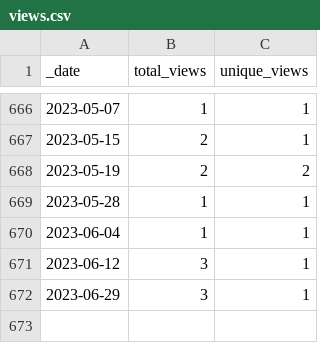
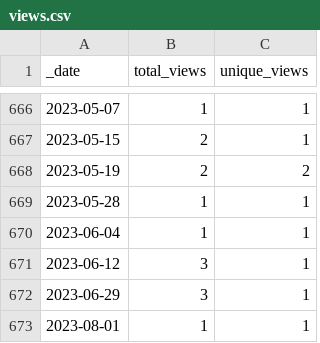
Before and after one commit to 0m4r/MMM-covid19, a CSV file: traffic/views.csv, drawn as a sheet; only a part is shown, gaps mark what is left out.

```diff
--- a/traffic/views.csv
+++ b/traffic/views.csv
@@ -672 +672,2 @@ _date,total_views,unique_views
 2023-06-29,3,1
+2023-08-01,1,1
```
Also changed, not shown: traffic/clones.csv, 1 other file.
